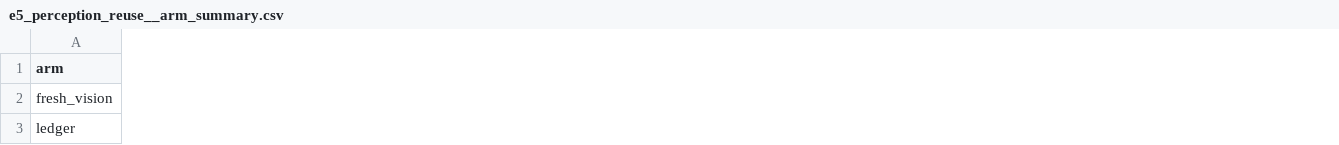
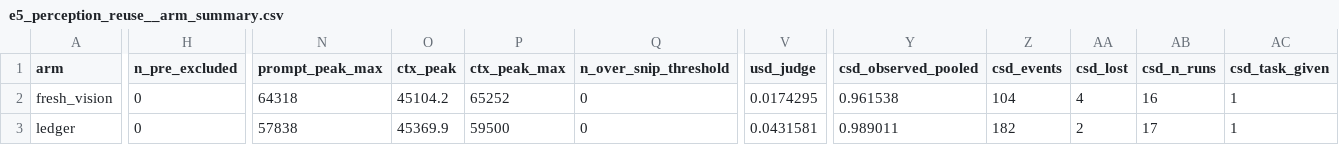
Before and after one commit to runagent-dev/runagent-superbrowser, a CSV file: eval/artifacts/ablate10_paper/e5_perception_reuse__arm_summary.csv, drawn as a sheet; only a part is shown, gaps mark what is left out; the diff covers the shown part only; the diff names each change by its address in the sheet, - before the commit and + after, or states it on an @@ line.

```diff
--- a/eval/artifacts/ablate10_paper/e5_perception_reuse__arm_summary.csv
+++ b/eval/artifacts/ablate10_paper/e5_perception_reuse__arm_summary.csv
+column H (n_pre_excluded), rows 2-3: 0 | 0
+column N (prompt_peak_max), rows 2-3: 64318 | 57838
+column O (ctx_peak), rows 2-3: 45104.2 | 45369.9
+column P (ctx_peak_max), rows 2-3: 65252 | 59500
+column Q (n_over_snip_threshold), rows 2-3: 0 | 0
+column V (usd_judge), rows 2-3: 0.0174295 | 0.0431581
+column Y (csd_observed_pooled), rows 2-3: 0.961538 | 0.989011
+column Z (csd_events), rows 2-3: 104 | 182
+column AA (csd_lost), rows 2-3: 4 | 2
+column AB (csd_n_runs), rows 2-3: 16 | 17
+column AC (csd_task_given), rows 2-3: 1 | 1
```
Also changed, not shown: 9 added columns and 34 edited cells elsewhere in this file, eval/artifacts/ablate10_paper/arm_summary.csv, eval/artifacts/ablate10_paper/e4_deadend__arm_summary.csv, 33 other files.
